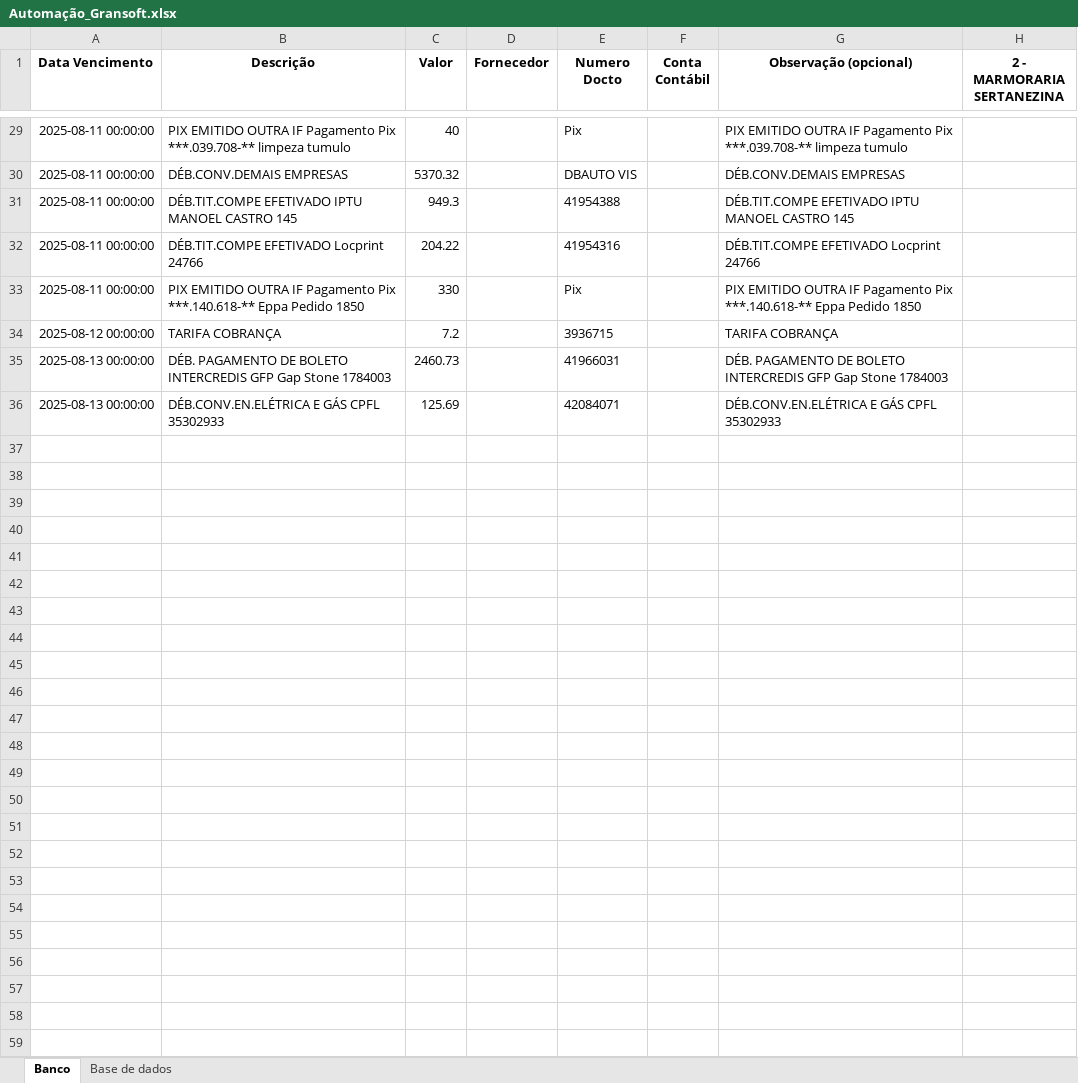
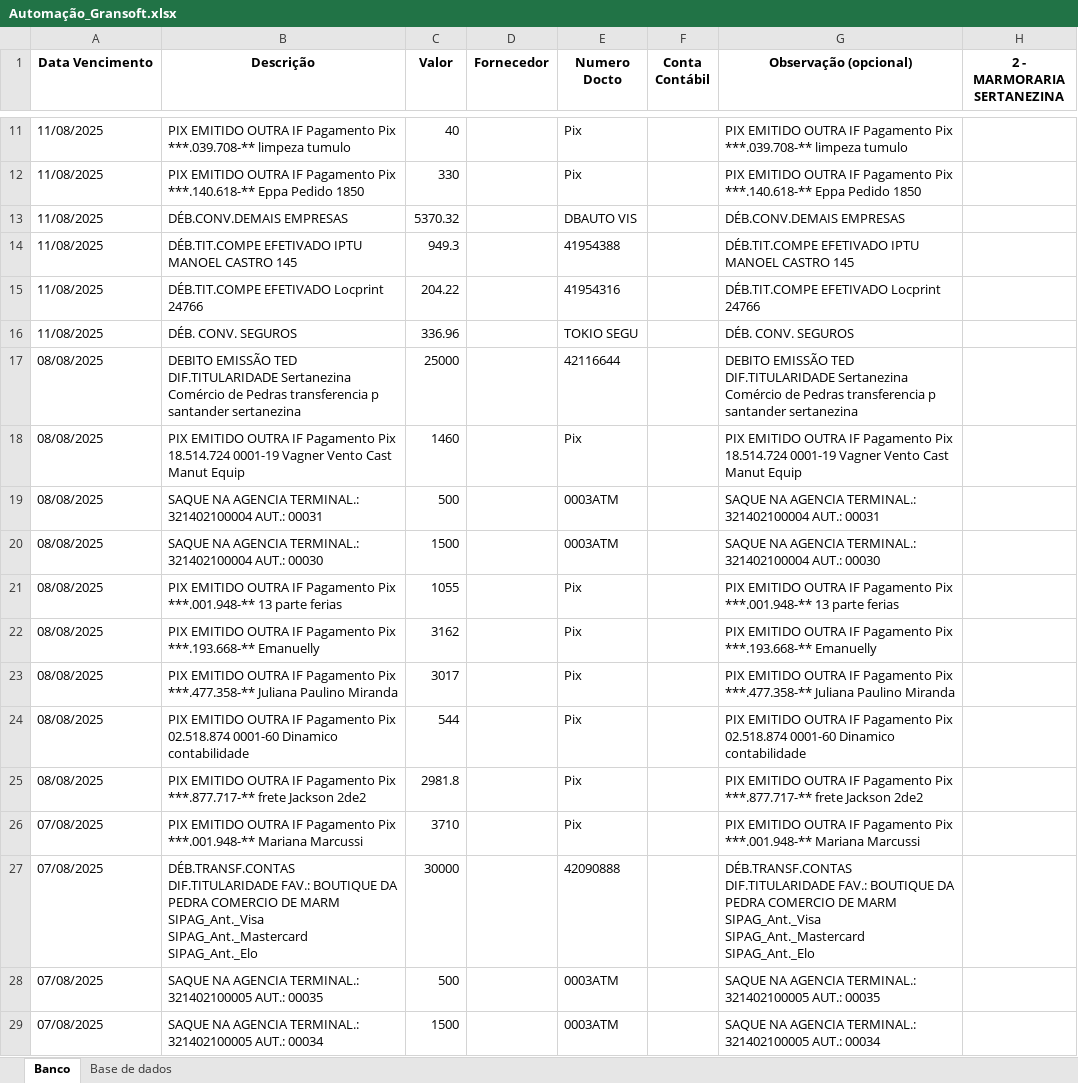
Before and after one commit to Kaytxt/automacao_sicoob, an Excel workbook: Automação_Gransoft.xlsx, sheet Banco, drawn as a sheet; only a part is shown, gaps mark what is left out; values as stored, in another font and other column widths than the file's, no borders; removed rows and columns are numbered as before the commit, all else as after; the diff covers the shown part only; the diff names each change by its address in the sheet, - before the commit and + after, or states it on an @@ line.

```diff
--- a/Automação_Gransoft.xlsx (sheet Banco)
+++ b/Automação_Gransoft.xlsx (sheet Banco)
-A11 (Data Vencimento): 2025-08-11 00:00:00
+A11 (Data Vencimento): 11/08/2025
+row 12: 11/08/2025 | PIX EMITIDO OUTRA IF Pagamento Pix ***.140.618-** Eppa Pedido 1850 | 330 |  | Pix |  | PIX EMITIDO OUTRA IF Pagamento Pix ***.140.618-** Eppa Pedido 1850
-A13:A15 (Data Vencimento): 2025-08-11 00:00:00
+A13:A15 (Data Vencimento): 11/08/2025
-row 33: 2025-08-11 00:00:00 | PIX EMITIDO OUTRA IF Pagamento Pix ***.140.618-** Eppa Pedido 1850 | 330 |  | Pix |  | PIX EMITIDO OUTRA IF Pagamento Pix ***.140.618-** Eppa Pedido 1850
-row 34: 2025-08-12 00:00:00 | TARIFA COBRANÇA | 7.2 |  | 3936715 |  | TARIFA COBRANÇA
-row 35: 2025-08-13 00:00:00 | DÉB. PAGAMENTO DE BOLETO INTERCREDIS GFP Gap Stone 1784003 | 2460.73 |  | 41966031 |  | DÉB. PAGAMENTO DE BOLETO INTERCREDIS GFP Gap Stone 1784003
-row 36: 2025-08-13 00:00:00 | DÉB.CONV.EN.ELÉTRICA E GÁS CPFL 35302933 | 125.69 |  | 42084071 |  | DÉB.CONV.EN.ELÉTRICA E GÁS CPFL 35302933
+row 16: 11/08/2025 | DÉB. CONV. SEGUROS | 336.96 |  | TOKIO SEGU |  | DÉB. CONV. SEGUROS
+row 17: 08/08/2025 | DEBITO EMISSÃO TED DIF.TITULARIDADE Sertanezina Comércio de Pedras transferencia p santander sertanezina | 25000 |  | 42116644 |  | DEBITO EMISSÃO TED DIF.TITULARIDADE Sertanezina Comércio de Pedras transferencia p santander sertanezina
+row 18: 08/08/2025 | PIX EMITIDO OUTRA IF Pagamento Pix 18.514.724 0001-19 Vagner Vento Cast Manut Equip | 1460 |  | Pix |  | PIX EMITIDO OUTRA IF Pagamento Pix 18.514.724 0001-19 Vagner Vento Cast Manut Equip
+row 19: 08/08/2025 | SAQUE NA AGENCIA TERMINAL.: 321402100004 AUT.: 00031 | 500 |  | 0003ATM |  | SAQUE NA AGENCIA TERMINAL.: 321402100004 AUT.: 00031
+row 20: 08/08/2025 | SAQUE NA AGENCIA TERMINAL.: 321402100004 AUT.: 00030 | 1500 |  | 0003ATM |  | SAQUE NA AGENCIA TERMINAL.: 321402100004 AUT.: 00030
+row 21: 08/08/2025 | PIX EMITIDO OUTRA IF Pagamento Pix ***.001.948-** 13 parte ferias | 1055 |  | Pix |  | PIX EMITIDO OUTRA IF Pagamento Pix ***.001.948-** 13 parte ferias
+row 22: 08/08/2025 | PIX EMITIDO OUTRA IF Pagamento Pix ***.193.668-** Emanuelly | 3162 |  | Pix |  | PIX EMITIDO OUTRA IF Pagamento Pix ***.193.668-** Emanuelly
+row 23: 08/08/2025 | PIX EMITIDO OUTRA IF Pagamento Pix ***.477.358-** Juliana Paulino Miranda | 3017 |  | Pix |  | PIX EMITIDO OUTRA IF Pagamento Pix ***.477.358-** Juliana Paulino Miranda
+row 24: 08/08/2025 | PIX EMITIDO OUTRA IF Pagamento Pix 02.518.874 0001-60 Dinamico contabilidade | 544 |  | Pix |  | PIX EMITIDO OUTRA IF Pagamento Pix 02.518.874 0001-60 Dinamico contabilidade
+row 25: 08/08/2025 | PIX EMITIDO OUTRA IF Pagamento Pix ***.877.717-** frete Jackson 2de2 | 2981.8 |  | Pix |  | PIX EMITIDO OUTRA IF Pagamento Pix ***.877.717-** frete Jackson 2de2
+row 26: 07/08/2025 | PIX EMITIDO OUTRA IF Pagamento Pix ***.001.948-** Mariana Marcussi | 3710 |  | Pix |  | PIX EMITIDO OUTRA IF Pagamento Pix ***.001.948-** Mariana Marcussi
+row 27: 07/08/2025 | DÉB.TRANSF.CONTAS DIF.TITULARIDADE FAV.: BOUTIQUE DA PEDRA COMERCIO DE MARM SIPAG_Ant._Visa SIPAG_Ant._Mastercard SIPAG_Ant._Elo | 30000 |  | 42090888 |  | DÉB.TRANSF.CONTAS DIF.TITULARIDADE FAV.: BOUTIQUE DA PEDRA COMERCIO DE MARM SIPAG_Ant._Visa SIPAG_Ant._Mastercard SIPAG_Ant._Elo
+row 28: 07/08/2025 | SAQUE NA AGENCIA TERMINAL.: 321402100005 AUT.: 00035 | 500 |  | 0003ATM |  | SAQUE NA AGENCIA TERMINAL.: 321402100005 AUT.: 00035
+row 29: 07/08/2025 | SAQUE NA AGENCIA TERMINAL.: 321402100005 AUT.: 00034 | 1500 |  | 0003ATM |  | SAQUE NA AGENCIA TERMINAL.: 321402100005 AUT.: 00034
```
Also changed, not shown: 18 added rows, 23 removed rows and 4 edited cells elsewhere in this sheet, 1 other file.
